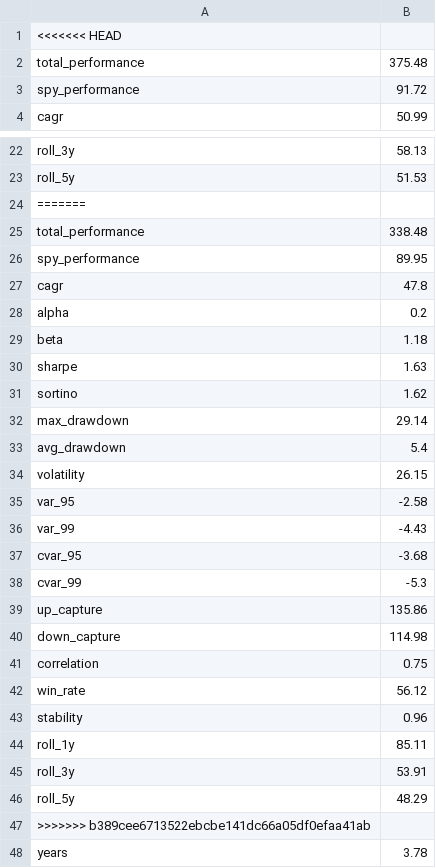
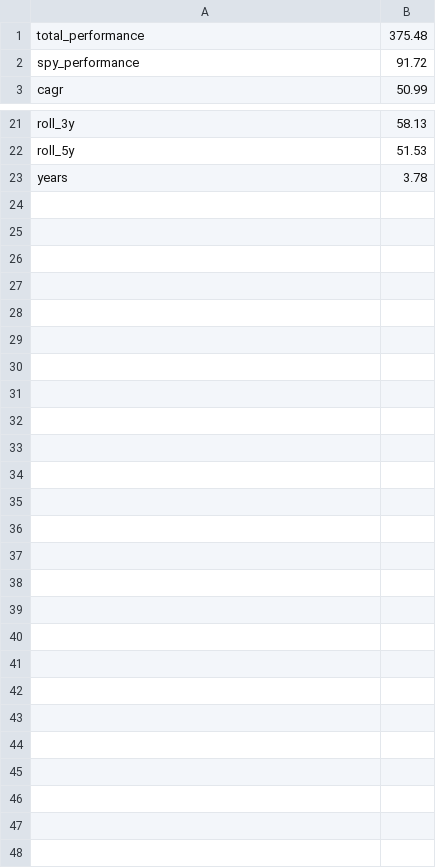
Before and after one commit to DarrenNL/DarrenNL, a CSV file: performance.csv, drawn as a sheet; only a part is shown, gaps mark what is left out; the diff names each change by its address in the sheet, - before the commit and + after, or states it on an @@ line.

```diff
--- a/performance.csv
+++ b/performance.csv
-row 1: <<<<<<< HEAD
-row 24: =======
-row 25: total_performance | 338.48
-row 26: spy_performance | 89.95
-row 27: cagr | 47.8
-row 28: alpha | 0.2
-row 29: beta | 1.18
-row 30: sharpe | 1.63
-row 31: sortino | 1.62
-row 32: max_drawdown | 29.14
-row 33: avg_drawdown | 5.4
-row 34: volatility | 26.15
-row 35: var_95 | -2.58
-row 36: var_99 | -4.43
-row 37: cvar_95 | -3.68
-row 38: cvar_99 | -5.3
-row 39: up_capture | 135.86
-row 40: down_capture | 114.98
-row 41: correlation | 0.75
-row 42: win_rate | 56.12
-row 43: stability | 0.96
-row 44: roll_1y | 85.11
-row 45: roll_3y | 53.91
-row 46: roll_5y | 48.29
-row 47: >>>>>>> b389cee6713522ebcbe141dc66a05df0efaa41ab
```
Also changed, not shown: 2 other files.
